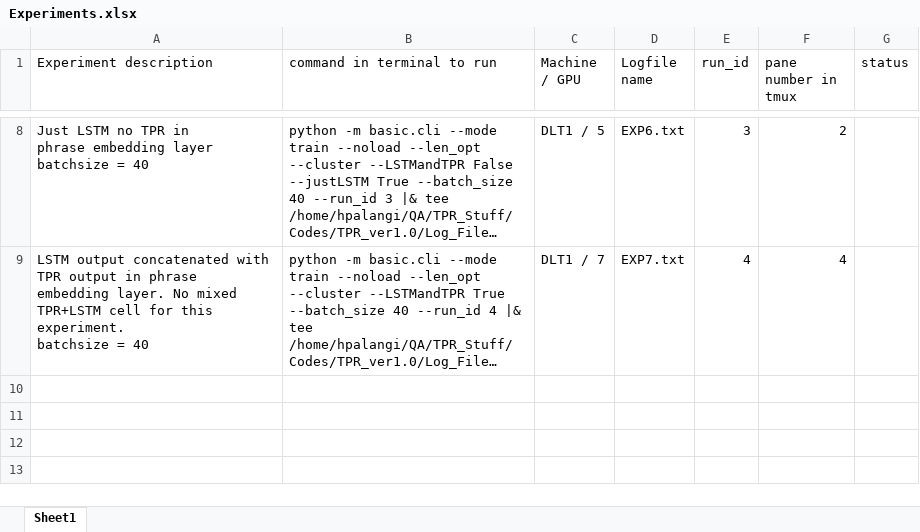
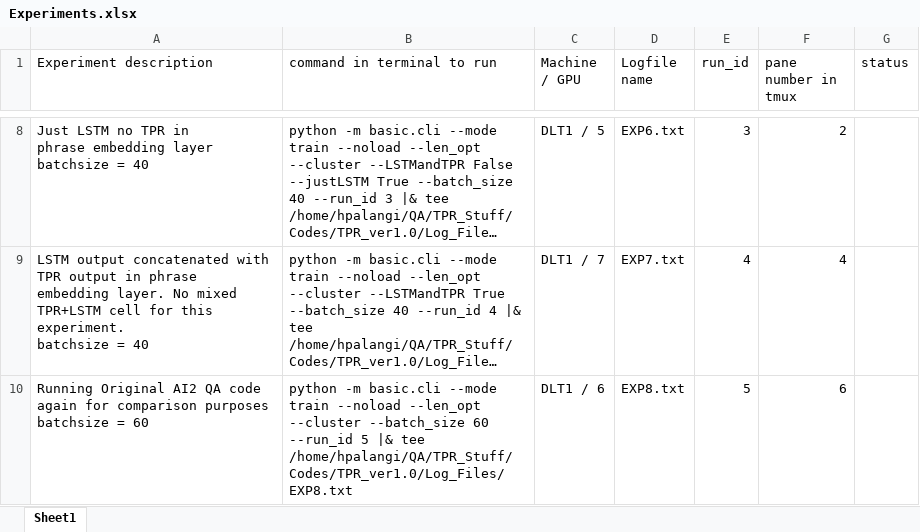
Before and after one commit to hamidpalangi/Grammatically_Interpretable_QA, an Excel workbook: Experiments.xlsx, sheet Sheet1, drawn as a sheet; only a part is shown, gaps mark what is left out; long unchanged cells end in …; values as stored, in another font and other column widths than the file's, no borders; ↵ is a line break in a cell; the diff names each change by its address in the sheet, - before the commit and + after, or states it on an @@ line.

Commit message:
Kicked off 1 experiments on DLT1 for speed benchmarking!

```diff
--- a/Experiments.xlsx (sheet Sheet1)
+++ b/Experiments.xlsx (sheet Sheet1)
+row 10: Running Original AI2 QA code again for comparison purposes ↵ batchsize = 60 | python -m basic.cli --mode train --noload --len_opt --cluster --batch_size 60 --run_id 5 |& tee /home/hpalangi/QA/TPR_Stuff/Codes/TPR_ver1.0/Log_Files/EXP8.txt | DLT1 / 6 | EXP8.txt | 5 | 6
```
